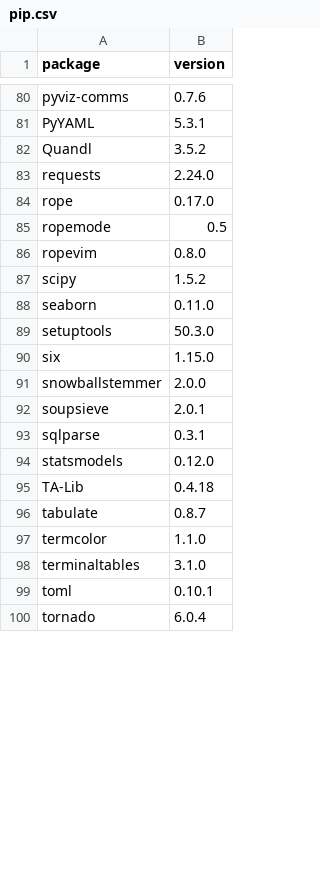
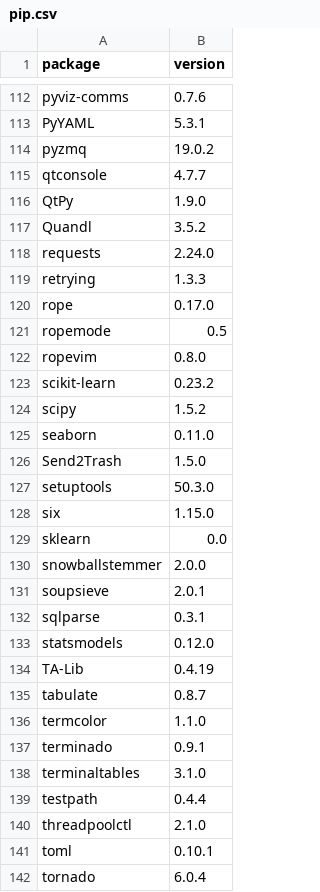
Before and after one commit to dysonance/Base, a CSV file: data/packages/current/pip.csv, drawn as a sheet; only a part is shown, gaps mark what is left out; the diff covers the shown part only.

```diff
--- a/data/packages/current/pip.csv
+++ b/data/packages/current/pip.csv
@@ -81,4 +113,8 @@ pyviz-comms,0.7.6
 PyYAML,5.3.1
+pyzmq,19.0.2
+qtconsole,4.7.7
+QtPy,1.9.0
 Quandl,3.5.2
 requests,2.24.0
+retrying,1.3.3
 rope,0.17.0
@@ -86,6 +122,9 @@ ropemode,0.5
 ropevim,0.8.0
+scikit-learn,0.23.2
 scipy,1.5.2
 seaborn,0.11.0
+Send2Trash,1.5.0
 setuptools,50.3.0
 six,1.15.0
+sklearn,0.0
 snowballstemmer,2.0.0
@@ -94,6 +133,9 @@ sqlparse,0.3.1
 statsmodels,0.12.0
-TA-Lib,0.4.18
+TA-Lib,0.4.19
 tabulate,0.8.7
 termcolor,1.1.0
+terminado,0.9.1
 terminaltables,3.1.0
+testpath,0.4.4
+threadpoolctl,2.1.0
 toml,0.10.1
```
Also changed, not shown: 34 added rows and 3 edited cells elsewhere in this file, data/packages/current/brew.csv, 2 other files.
